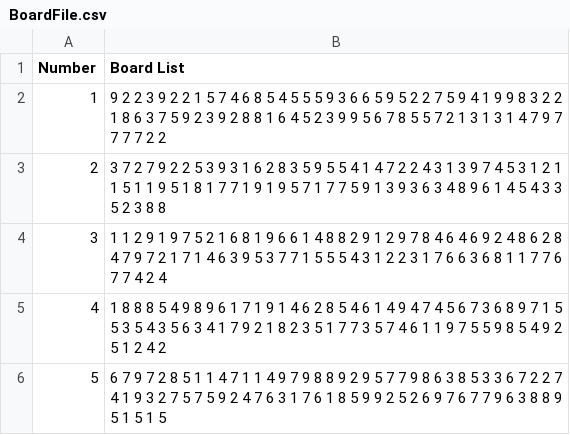
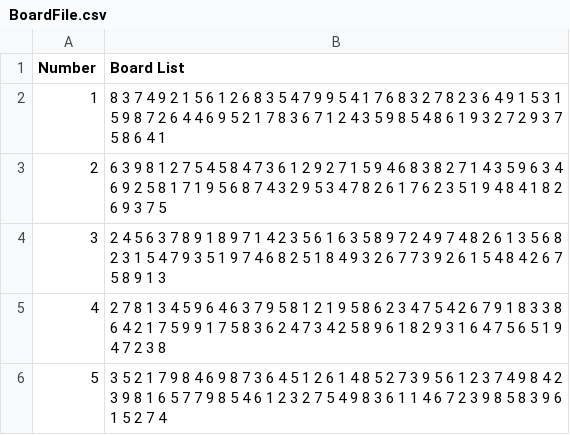
Before and after one commit to VincentSharks/GradWork, a CSV file: Assets/CSVFiles/BoardFile.csv, drawn as a sheet.

```diff
--- a/Assets/CSVFiles/BoardFile.csv
+++ b/Assets/CSVFiles/BoardFile.csv
@@ -1,6 +1,6 @@
 Number,Board List
-1,9 2 2 3 9 2 2 1 5 7 4 6 8 5 4 5 5 5 9 3 6 6 5 9 5 2 2 7 5 9 4 1 9 9 8 3 2 2 1 8 6 3 7 5 9 2 3 9 2 8 8 1 6 4 5 2 3 9 9 5 6 7 8 5 5 7 2 1 3 1 3 1 4 7 9 7 7 7 7 2 2
-2,3 7 2 7 9 2 2 5 3 9 3 1 6 2 8 3 5 9 5 5 4 1 4 7 2 2 4 3 1 3 9 7 4 5 3 1 2 1 1 5 1 1 9 5 1 8 1 7 7 1 9 1 9 5 7 1 7 7 5 9 1 3 9 3 6 3 4 8 9 6 1 4 5 4 3 3 5 2 3 8 8
-3,1 1 2 9 1 9 7 5 2 1 6 8 1 9 6 6 1 4 8 8 2 9 1 2 9 7 8 4 6 4 6 9 2 4 8 6 2 8 4 7 9 7 2 1 7 1 4 6 3 9 5 3 7 7 1 5 5 5 4 3 1 2 2 3 1 7 6 6 3 6 8 1 1 7 7 6 7 7 4 2 4
-4,1 8 8 8 5 4 9 8 9 6 1 7 1 9 1 4 6 2 8 5 4 6 1 4 9 4 7 4 5 6 7 3 6 8 9 7 1 5 5 3 5 4 3 5 6 3 4 1 7 9 2 1 8 2 3 5 1 7 7 3 5 7 4 6 1 1 9 7 5 5 9 8 5 4 9 2 5 1 2 4 2
-5,6 7 9 7 2 8 5 1 1 4 7 1 1 4 9 7 9 8 8 9 2 9 5 7 7 9 8 6 3 8 5 3 3 6 7 2 2 7 4 1 9 3 2 7 5 7 5 9 2 4 7 6 3 1 7 6 1 8 5 9 9 2 5 2 6 9 7 6 7 7 9 6 3 8 8 9 5 1 5 1 5
+1,8 3 7 4 9 2 1 5 6 1 2 6 8 3 5 4 7 9 9 5 4 1 7 6 8 3 2 7 8 2 3 6 4 9 1 5 3 1 5 9 8 7 2 6 4 4 6 9 5 2 1 7 8 3 6 7 1 2 4 3 5 9 8 5 4 8 6 1 9 3 2 7 2 9 3 7 5 8 6 4 1
+2,6 3 9 8 1 2 7 5 4 5 8 4 7 3 6 1 2 9 2 7 1 5 9 4 6 8 3 8 2 7 1 4 3 5 9 6 3 4 6 9 2 5 8 1 7 1 9 5 6 8 7 4 3 2 9 5 3 4 7 8 2 6 1 7 6 2 3 5 1 9 4 8 4 1 8 2 6 9 3 7 5
+3,2 4 5 6 3 7 8 9 1 8 9 7 1 4 2 3 5 6 1 6 3 5 8 9 7 2 4 9 7 4 8 2 6 1 3 5 6 8 2 3 1 5 4 7 9 3 5 1 9 7 4 6 8 2 5 1 8 4 9 3 2 6 7 7 3 9 2 6 1 5 4 8 4 2 6 7 5 8 9 1 3
+4,2 7 8 1 3 4 5 9 6 4 6 3 7 9 5 8 1 2 1 9 5 8 6 2 3 4 7 5 4 2 6 7 9 1 8 3 3 8 6 4 2 1 7 5 9 9 1 7 5 8 3 6 2 4 7 3 4 2 5 8 9 6 1 8 2 9 3 1 6 4 7 5 6 5 1 9 4 7 2 3 8
+5,3 5 2 1 7 9 8 4 6 9 8 7 3 6 4 5 1 2 6 1 4 8 5 2 7 3 9 5 6 1 2 3 7 4 9 8 4 2 3 9 8 1 6 5 7 7 9 8 5 4 6 1 2 3 2 7 5 4 9 8 3 6 1 1 4 6 7 2 3 9 8 5 8 3 9 6 1 5 2 7 4
```
Also changed, not shown: Assets/CSVFiles/StatsFile.csv, 7 other files.
